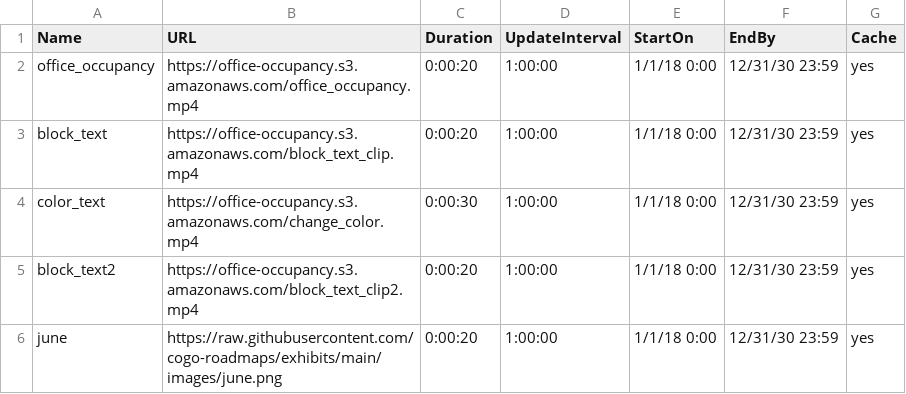
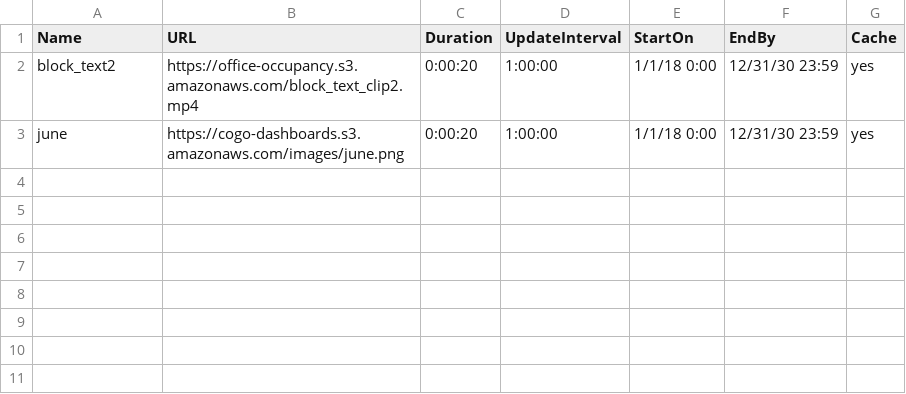
Before and after one commit to cogo-roadmaps/exhibits, a CSV file: csv/testing.csv, drawn as a sheet.

Commit message:
Update testing.csv

```diff
--- a/csv/testing.csv
+++ b/csv/testing.csv
@@ -1,6 +1,3 @@
 Name,URL,Duration,UpdateInterval,StartOn,EndBy,Cache
-office_occupancy,https://office-occupancy.s3.amazonaws.com/office_occupancy.mp4,0:00:20,1:00:00,1/1/18 0:00,12/31/30 23:59,yes
-block_text,https://office-occupancy.s3.amazonaws.com/block_text_clip.mp4,0:00:20,1:00:00,1/1/18 0:00,12/31/30 23:59,yes
-color_text,https://office-occupancy.s3.amazonaws.com/change_color.mp4,0:00:30,1:00:00,1/1/18 0:00,12/31/30 23:59,yes
 block_text2,https://office-occupancy.s3.amazonaws.com/block_text_clip2.mp4,0:00:20,1:00:00,1/1/18 0:00,12/31/30 23:59,yes
-june,https://raw.githubusercontent.com/cogo-roadmaps/exhibits/main/images/june.png,0:00:20,1:00:00,1/1/18 0:00,12/31/30 23:59,yes
+june,https://cogo-dashboards.s3.amazonaws.com/images/june.png,0:00:20,1:00:00,1/1/18 0:00,12/31/30 23:59,yes
```
